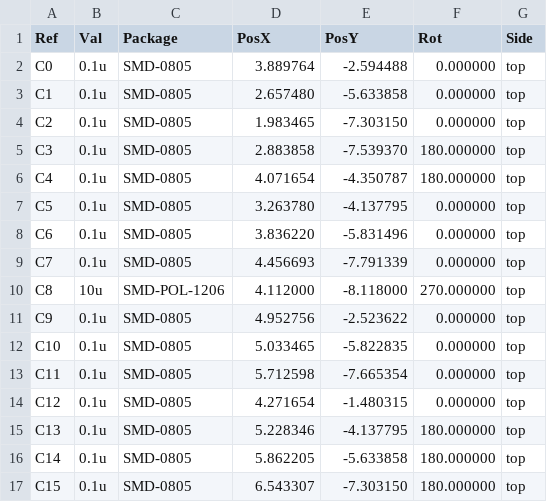
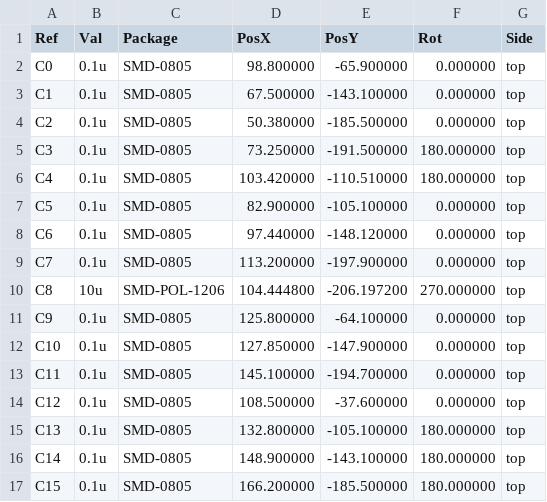
Before and after one commit to Cryochasm/christmas-tree-disco-hw, a CSV file: PCB/Gerbers/Christmas_Tree_Disco-all-pos.csv, drawn as a sheet; only a part is shown; the diff covers the shown part only.

```diff
--- a/PCB/Gerbers/Christmas_Tree_Disco-all-pos.csv
+++ b/PCB/Gerbers/Christmas_Tree_Disco-all-pos.csv
@@ -1,17 +1,17 @@
 Ref,Val,Package,PosX,PosY,Rot,Side
-C0,0.1u,SMD-0805,3.889764,-2.594488,0.000000,top
-C1,0.1u,SMD-0805,2.657480,-5.633858,0.000000,top
-C2,0.1u,SMD-0805,1.983465,-7.303150,0.000000,top
-C3,0.1u,SMD-0805,2.883858,-7.539370,180.000000,top
-C4,0.1u,SMD-0805,4.071654,-4.350787,180.000000,top
-C5,0.1u,SMD-0805,3.263780,-4.137795,0.000000,top
-C6,0.1u,SMD-0805,3.836220,-5.831496,0.000000,top
-C7,0.1u,SMD-0805,4.456693,-7.791339,0.000000,top
-C8,10u,SMD-POL-1206,4.112000,-8.118000,270.000000,top
-C9,0.1u,SMD-0805,4.952756,-2.523622,0.000000,top
-C10,0.1u,SMD-0805,5.033465,-5.822835,0.000000,top
-C11,0.1u,SMD-0805,5.712598,-7.665354,0.000000,top
-C12,0.1u,SMD-0805,4.271654,-1.480315,0.000000,top
-C13,0.1u,SMD-0805,5.228346,-4.137795,180.000000,top
-C14,0.1u,SMD-0805,5.862205,-5.633858,180.000000,top
-C15,0.1u,SMD-0805,6.543307,-7.303150,180.000000,top
+C0,0.1u,SMD-0805,98.800000,-65.900000,0.000000,top
+C1,0.1u,SMD-0805,67.500000,-143.100000,0.000000,top
+C2,0.1u,SMD-0805,50.380000,-185.500000,0.000000,top
+C3,0.1u,SMD-0805,73.250000,-191.500000,180.000000,top
+C4,0.1u,SMD-0805,103.420000,-110.510000,180.000000,top
+C5,0.1u,SMD-0805,82.900000,-105.100000,0.000000,top
+C6,0.1u,SMD-0805,97.440000,-148.120000,0.000000,top
+C7,0.1u,SMD-0805,113.200000,-197.900000,0.000000,top
+C8,10u,SMD-POL-1206,104.444800,-206.197200,270.000000,top
+C9,0.1u,SMD-0805,125.800000,-64.100000,0.000000,top
+C10,0.1u,SMD-0805,127.850000,-147.900000,0.000000,top
+C11,0.1u,SMD-0805,145.100000,-194.700000,0.000000,top
+C12,0.1u,SMD-0805,108.500000,-37.600000,0.000000,top
+C13,0.1u,SMD-0805,132.800000,-105.100000,180.000000,top
+C14,0.1u,SMD-0805,148.900000,-143.100000,180.000000,top
+C15,0.1u,SMD-0805,166.200000,-185.500000,180.000000,top
```
Also changed, not shown: 3 removed rows and 14 edited cells elsewhere in this file, PCB/Fabrication/Christmas_Tree_Disco_BOM.csv, 30 other files.
